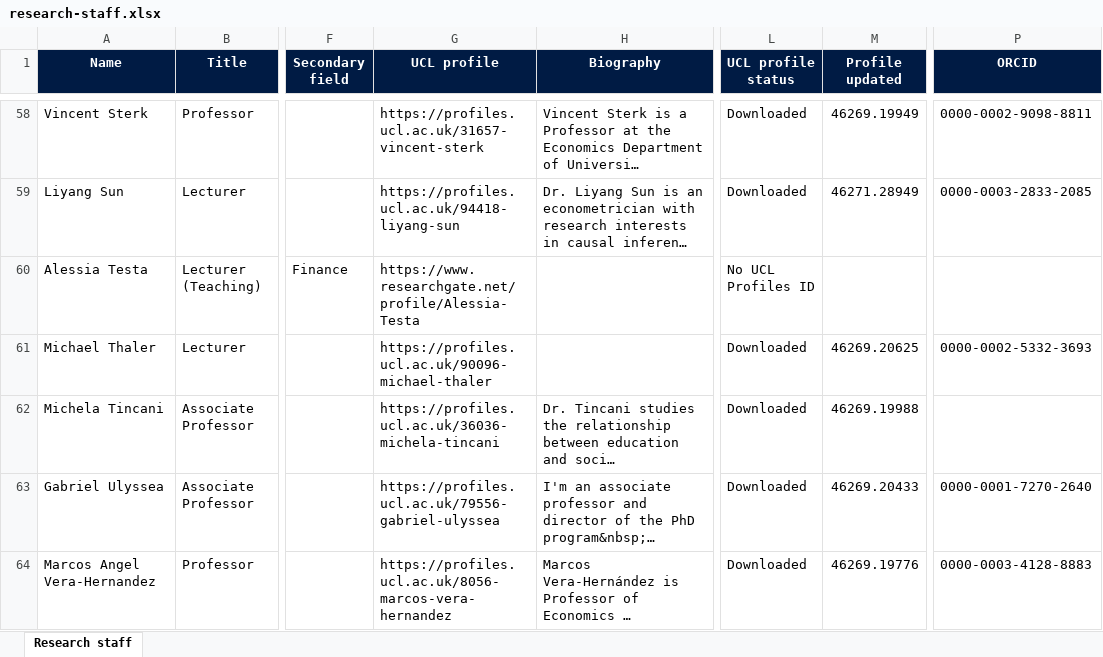
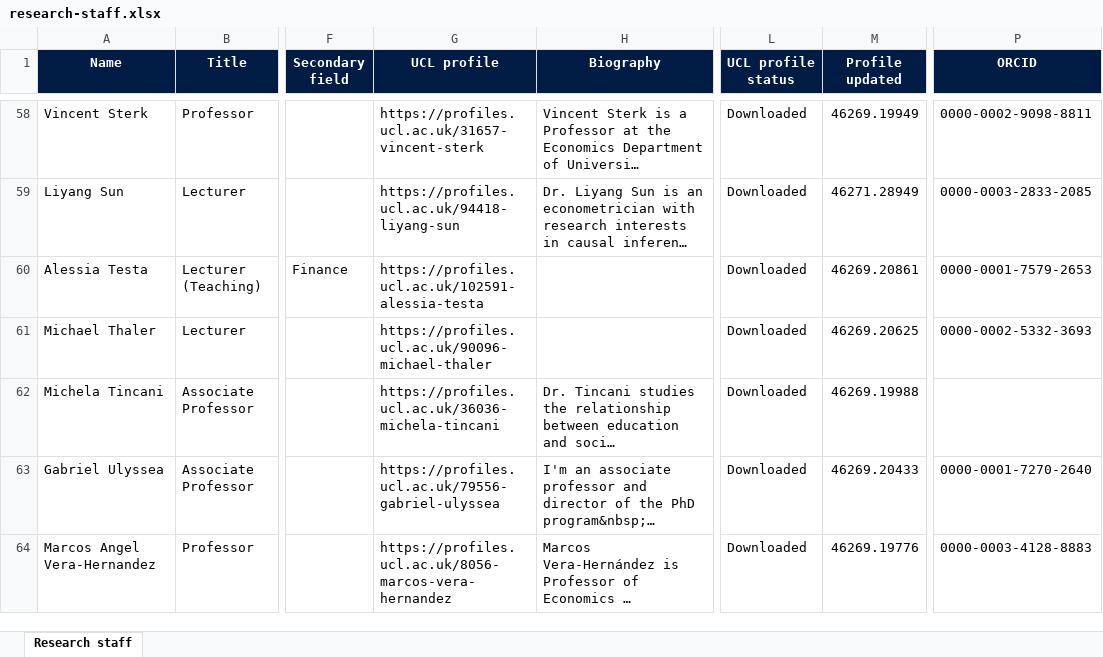
Before and after one commit to UCL/UCL-Economics-Research, an Excel workbook: outputs/01a0719b-f374-7590-b5ae-261ff64e352b/research-staff.xlsx, sheet Research staff, drawn as a sheet; only a part is shown, gaps mark what is left out; long unchanged cells end in …; values as stored, in another font and other column widths than the file's, no borders; conditional formats and table styles not drawn; the diff names each change by its address in the sheet, - before the commit and + after, or states it on an @@ line.

```diff
--- a/outputs/01a0719b-f374-7590-b5ae-261ff64e352b/research-staff.xlsx (sheet Research staff)
+++ b/outputs/01a0719b-f374-7590-b5ae-261ff64e352b/research-staff.xlsx (sheet Research staff)
-G60 (UCL profile): https://www.researchgate.net/profile/Alessia-Testa
+G60 (UCL profile): https://profiles.ucl.ac.uk/102591-alessia-testa
-L60 (UCL profile status): No UCL Profiles ID
+L60 (UCL profile status): Downloaded
-M60 (Profile updated): (empty)
+M60 (Profile updated): 46269.20861
-P60 (ORCID): (empty)
+P60 (ORCID): 0000-0001-7579-2653
```
Also changed, not shown: outputs/01a0719b-f374-7590-b5ae-261ff64e352b/publications_ucl_profile.xlsx, outputs/01a0719b-f374-7590-b5ae-261ff64e352b/working_papers.xlsx, 20 other files.
